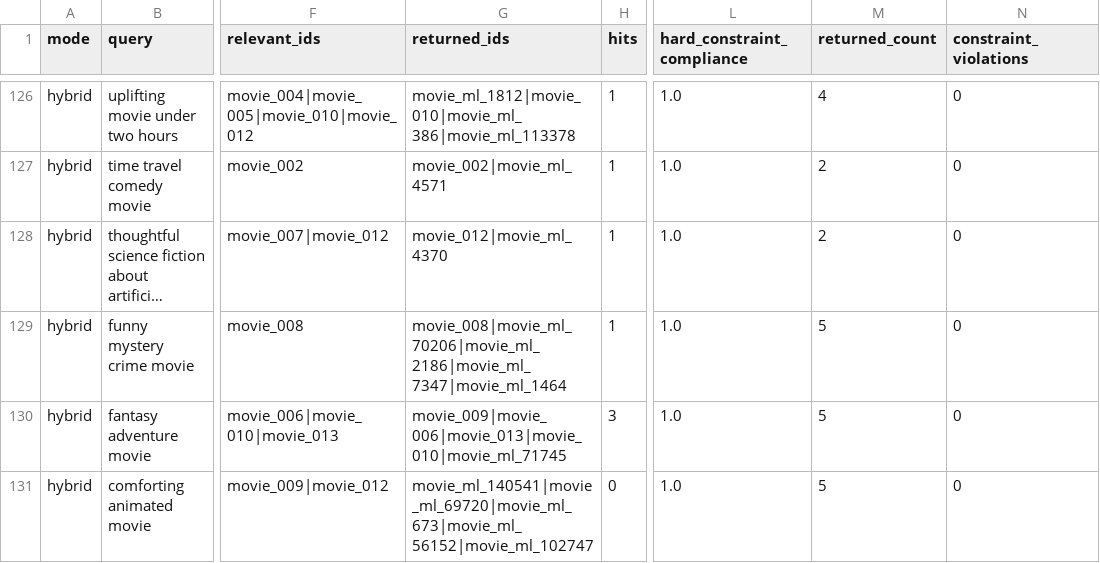
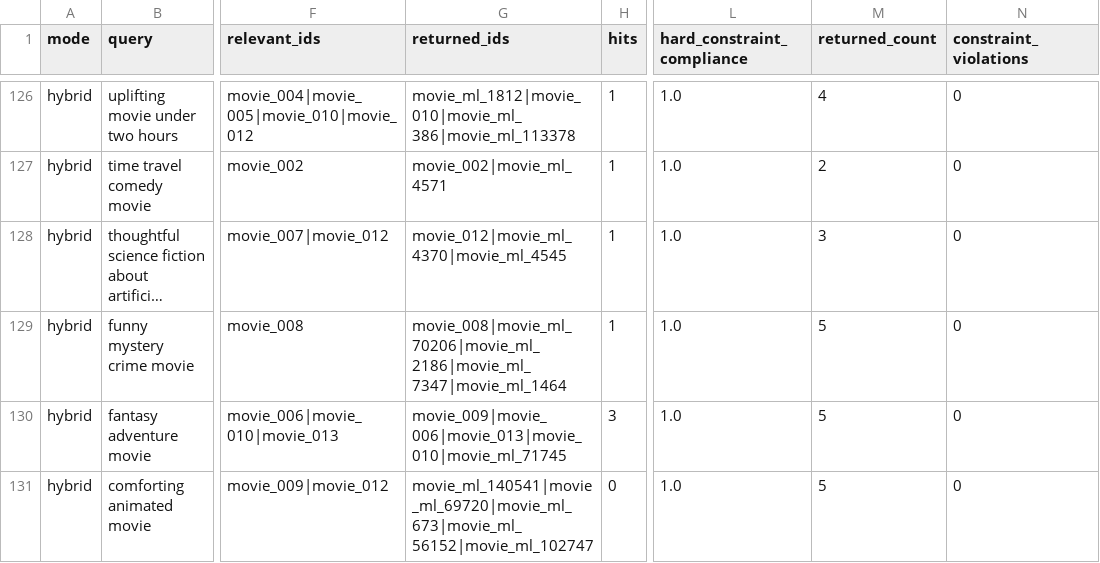
Before and after one commit to shivam2931120/StoryScout, a CSV file: artifacts/compact/evaluation_query_results.csv, drawn as a sheet; only a part is shown, gaps mark what is left out; long unchanged cells end in …; the diff covers the shown part only; the diff names each change by its address in the sheet, - before the commit and + after, or states it on an @@ line.

```diff
--- a/artifacts/compact/evaluation_query_results.csv
+++ b/artifacts/compact/evaluation_query_results.csv
-G128 (returned_ids): movie_012|movie_ml_4370
+G128 (returned_ids): movie_012|movie_ml_4370|movie_ml_4545
-M128 (returned_count): 2
+M128 (returned_count): 3
```
Also changed, not shown: 18 edited cells elsewhere in this file, 32 other files.
